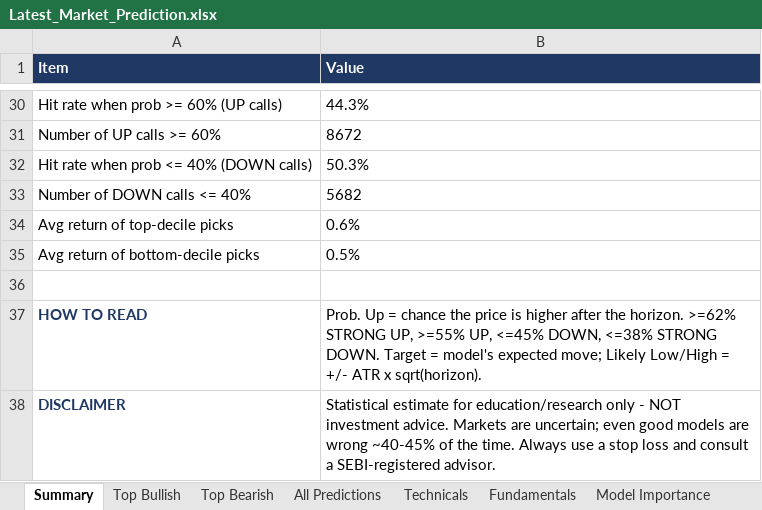
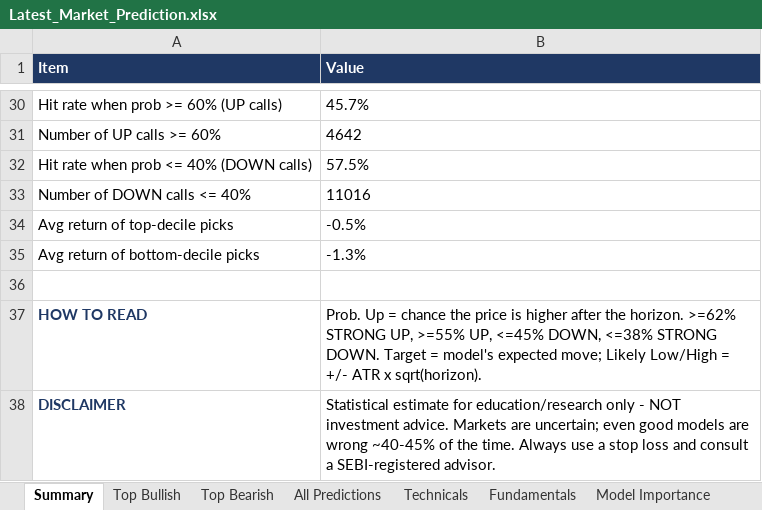
Before and after one commit to Ishan2506/MarketAgent, an Excel workbook: reports/Latest_Market_Prediction.xlsx, sheet Summary, drawn as a sheet; only a part is shown, gaps mark what is left out; values as stored, in another font and other column widths than the file's, no borders; the diff covers the shown part only; the diff names each change by its address in the sheet, - before the commit and + after, or states it on an @@ line.

```diff
--- a/reports/Latest_Market_Prediction.xlsx (sheet Summary)
+++ b/reports/Latest_Market_Prediction.xlsx (sheet Summary)
-B30 (Value): 44.3%
+B30 (Value): 45.7%
-B31 (Value): 8672
+B31 (Value): 4642
-B32 (Value): 50.3%
+B32 (Value): 57.5%
-B33 (Value): 5682
+B33 (Value): 11016
-B34 (Value): 0.6%
+B34 (Value): -0.5%
-B35 (Value): 0.5%
+B35 (Value): -1.3%
```
Also changed, not shown: 18 edited cells elsewhere in this sheet, sheet Technicals, sheet Fundamentals, sheet All Predictions, sheet Past Calls Checked, sheet Top Bearish, sheet Top Bullish, 3 more sheets, 3 other files.
